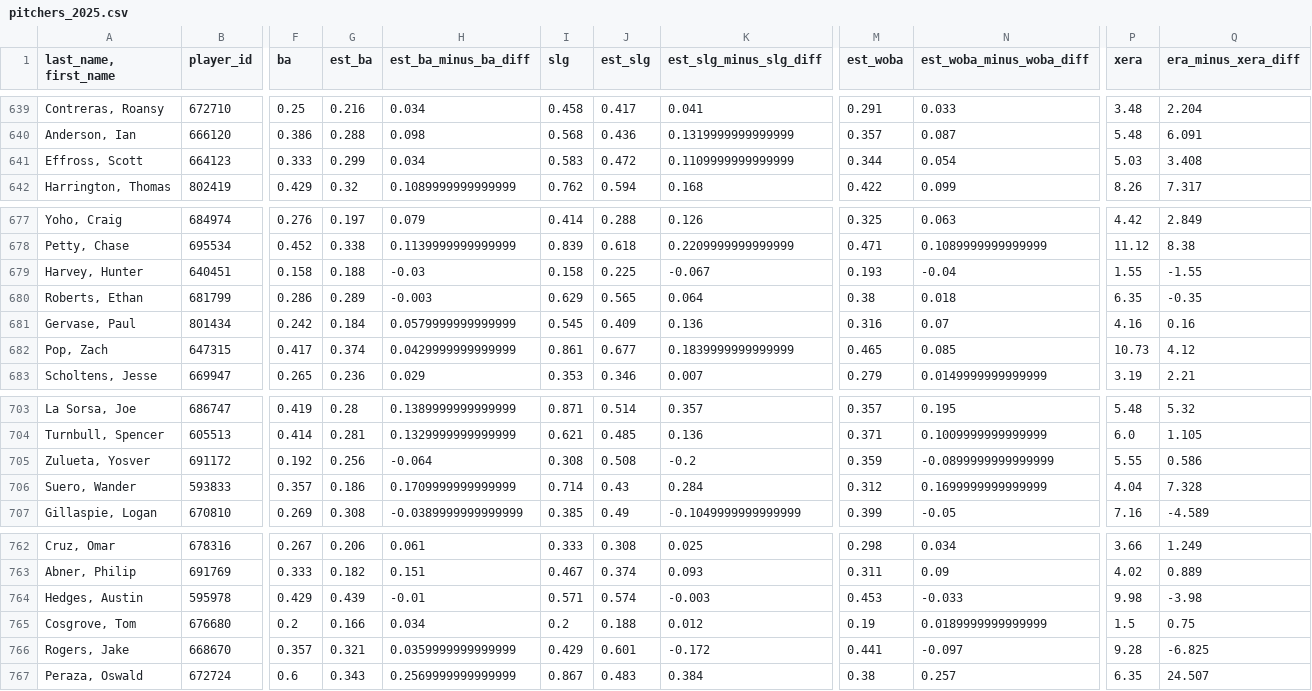
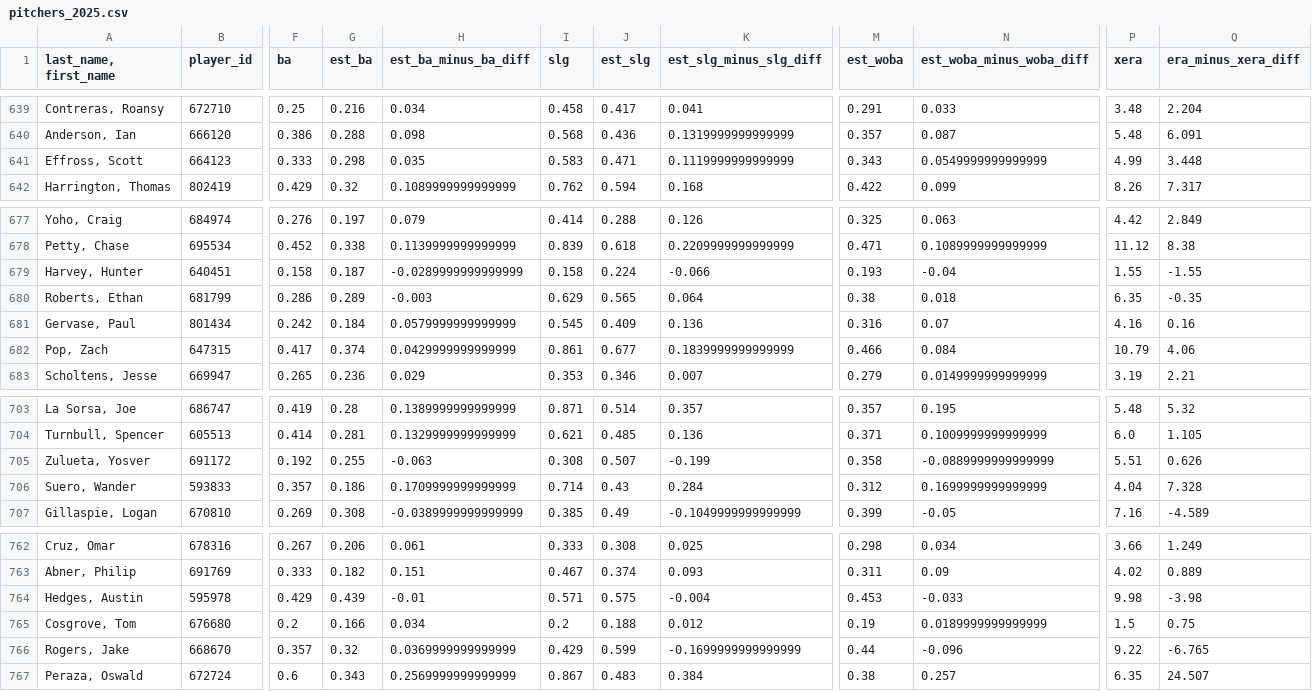
Before and after one commit to changelcerdajr-svg/MLB-PREDICTOR, a CSV file: data_statcast/pitchers_2025.csv, drawn as a sheet; only a part is shown, gaps mark what is left out; the diff covers the shown part only; the diff names each change by its address in the sheet, - before the commit and + after, or states it on an @@ line.

```diff
--- a/data_statcast/pitchers_2025.csv
+++ b/data_statcast/pitchers_2025.csv
-G641 (est_ba): 0.299
+G641 (est_ba): 0.298
-H641 (est_ba_minus_ba_diff): 0.034
+H641 (est_ba_minus_ba_diff): 0.035
-J641 (est_slg): 0.472
+J641 (est_slg): 0.471
-K641 (est_slg_minus_slg_diff): 0.1109999999999999
+K641 (est_slg_minus_slg_diff): 0.1119999999999999
-M641 (est_woba): 0.344
+M641 (est_woba): 0.343
-N641 (est_woba_minus_woba_diff): 0.054
+N641 (est_woba_minus_woba_diff): 0.0549999999999999
-P641 (xera): 5.03
+P641 (xera): 4.99
-Q641 (era_minus_xera_diff): 3.408
+Q641 (era_minus_xera_diff): 3.448
-G679 (est_ba): 0.188
+G679 (est_ba): 0.187
-H679 (est_ba_minus_ba_diff): -0.03
+H679 (est_ba_minus_ba_diff): -0.0289999999999999
-J679 (est_slg): 0.225
+J679 (est_slg): 0.224
-K679 (est_slg_minus_slg_diff): -0.067
+K679 (est_slg_minus_slg_diff): -0.066
-M682 (est_woba): 0.465
+M682 (est_woba): 0.466
-N682 (est_woba_minus_woba_diff): 0.085
+N682 (est_woba_minus_woba_diff): 0.084
-P682 (xera): 10.73
+P682 (xera): 10.79
-Q682 (era_minus_xera_diff): 4.12
+Q682 (era_minus_xera_diff): 4.06
-G705 (est_ba): 0.256
+G705 (est_ba): 0.255
-H705 (est_ba_minus_ba_diff): -0.064
+H705 (est_ba_minus_ba_diff): -0.063
-J705 (est_slg): 0.508
+J705 (est_slg): 0.507
-K705 (est_slg_minus_slg_diff): -0.2
+K705 (est_slg_minus_slg_diff): -0.199
-M705 (est_woba): 0.359
+M705 (est_woba): 0.358
-N705 (est_woba_minus_woba_diff): -0.0899999999999999
+N705 (est_woba_minus_woba_diff): -0.0889999999999999
-P705 (xera): 5.55
+P705 (xera): 5.51
-Q705 (era_minus_xera_diff): 0.586
+Q705 (era_minus_xera_diff): 0.626
-J764 (est_slg): 0.574
+J764 (est_slg): 0.575
-K764 (est_slg_minus_slg_diff): -0.003
+K764 (est_slg_minus_slg_diff): -0.004
-G766 (est_ba): 0.321
+G766 (est_ba): 0.32
-H766 (est_ba_minus_ba_diff): 0.0359999999999999
+H766 (est_ba_minus_ba_diff): 0.0369999999999999
-J766 (est_slg): 0.601
+J766 (est_slg): 0.599
-K766 (est_slg_minus_slg_diff): -0.172
+K766 (est_slg_minus_slg_diff): -0.1699999999999999
-M766 (est_woba): 0.441
+M766 (est_woba): 0.44
-N766 (est_woba_minus_woba_diff): -0.097
+N766 (est_woba_minus_woba_diff): -0.096
-P766 (xera): 9.28
+P766 (xera): 9.22
-Q766 (era_minus_xera_diff): -6.825
+Q766 (era_minus_xera_diff): -6.765
```
Also changed, not shown: 94 edited cells elsewhere in this file, data_statcast/batters_2023.csv, data_statcast/batters_2024_L.csv, 33 other files.
